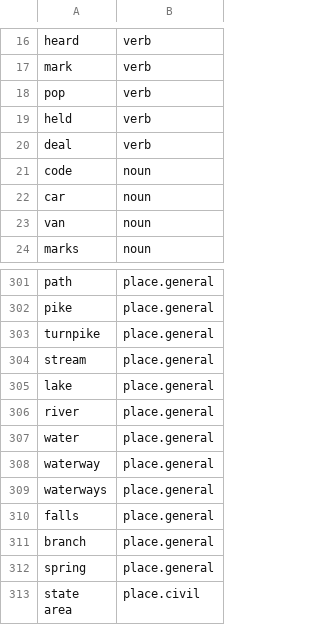
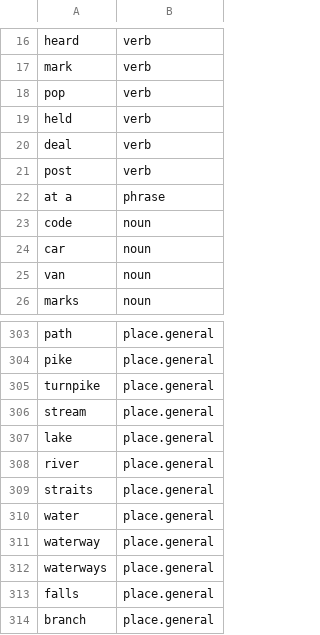
Before and after one commit to OpenSextant/Xponents, a CSV file: solr/gazetteer/conf/filters/non-placenames.csv, drawn as a sheet; only a part is shown, gaps mark what is left out; the shorter side is filled out with more unchanged rows.

Commit message:
default list of non-place name tokens

```diff
--- a/solr/gazetteer/conf/filters/non-placenames.csv
+++ b/solr/gazetteer/conf/filters/non-placenames.csv
@@ -20,2 +20,4 @@
 "deal","verb"
+"post","verb"
+"at a","phrase"
 "code","noun"
@@ -306,2 +308,3 @@
 "river","place.general"
+"straits","place.general"
 "water","place.general"
```
